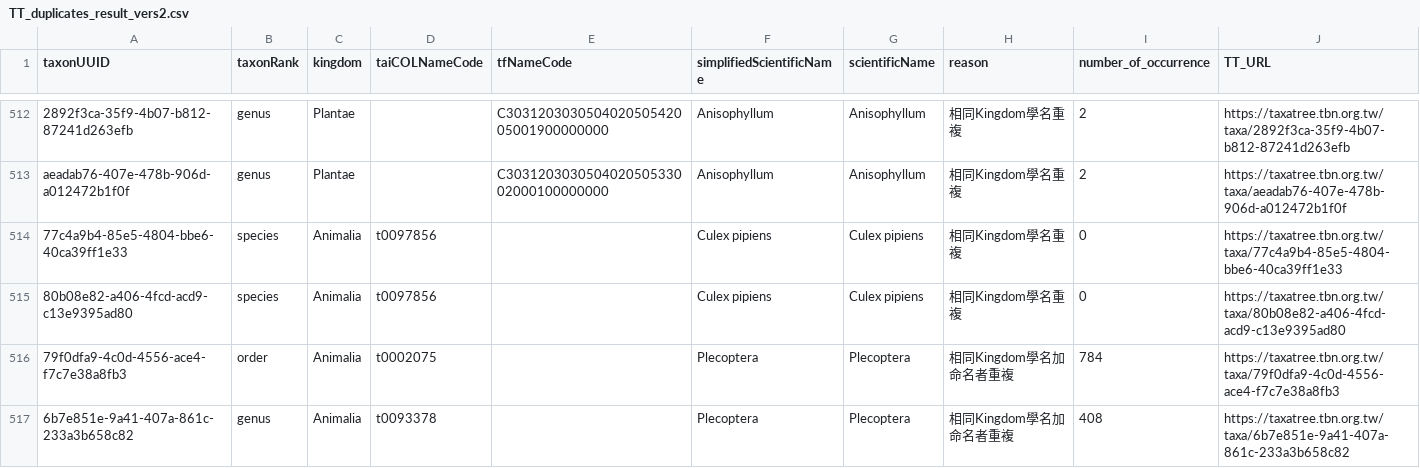
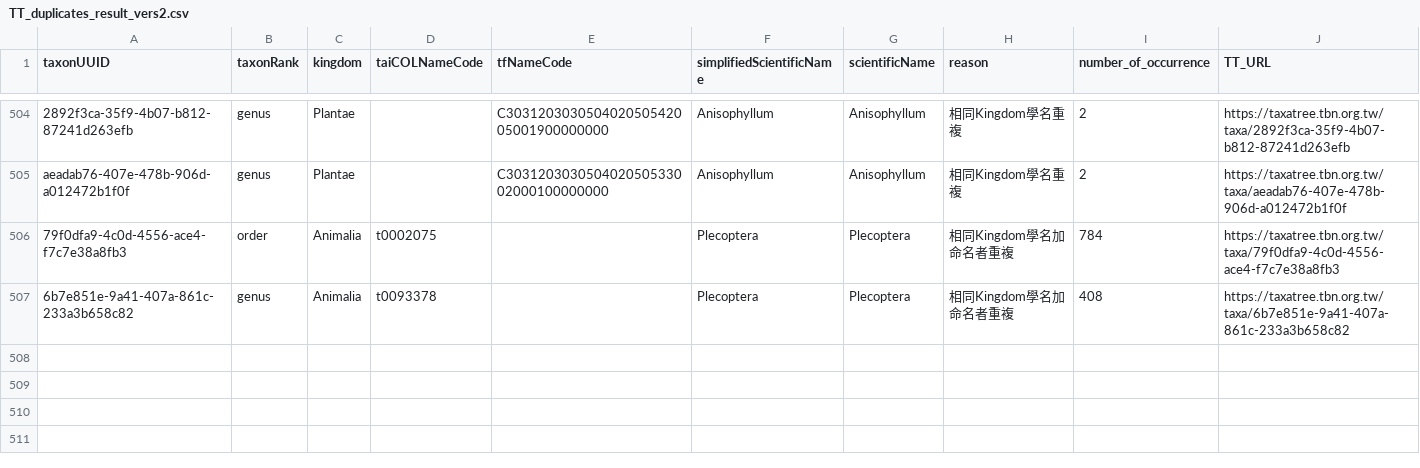
Before and after one commit to TBNworkGroup/Specieslist_Validation_Dashboard, a CSV file: data/output/TT_duplicates_result_vers2.csv, drawn as a sheet; only a part is shown, gaps mark what is left out; the diff covers the shown part only; the diff names each change by its address in the sheet, - before the commit and + after, or states it on an @@ line.

```diff
--- a/data/output/TT_duplicates_result_vers2.csv
+++ b/data/output/TT_duplicates_result_vers2.csv
-row 514: 77c4a9b4-85e5-4804-bbe6-40ca39ff1e33 | species | Animalia | t0097856 |  | Culex pipiens | Culex pipiens | 相同Kingdom學名重複 | 0 | https://taxatree.tbn.org.tw/taxa/77c4a9b4-85e5-4804-bbe6-40ca39ff1e33
-row 515: 80b08e82-a406-4fcd-acd9-c13e9395ad80 | species | Animalia | t0097856 |  | Culex pipiens | Culex pipiens | 相同Kingdom學名重複 | 0 | https://taxatree.tbn.org.tw/taxa/80b08e82-a406-4fcd-acd9-c13e9395ad80
```
Also changed, not shown: 12 removed rows and 8 edited cells elsewhere in this file, data/output/TC_attributeerror_result.csv, data/output/TC_duplicates_result.csv, 11 other files.
